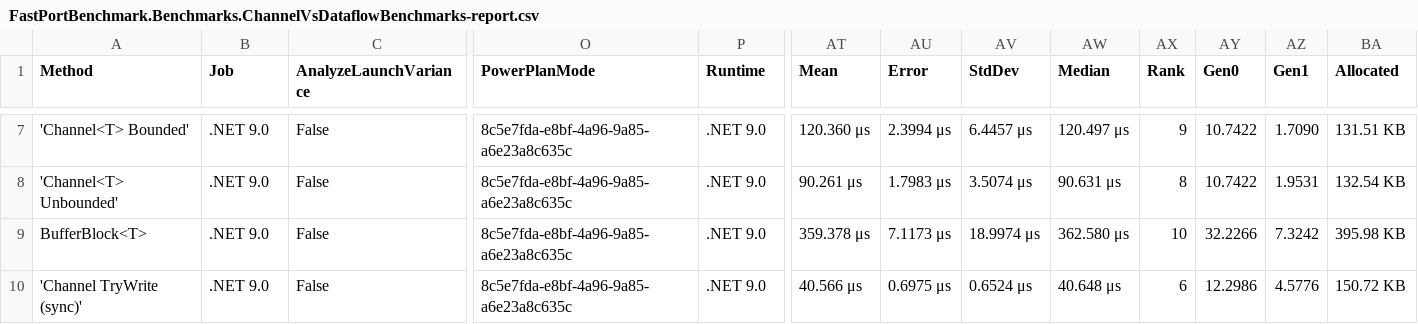
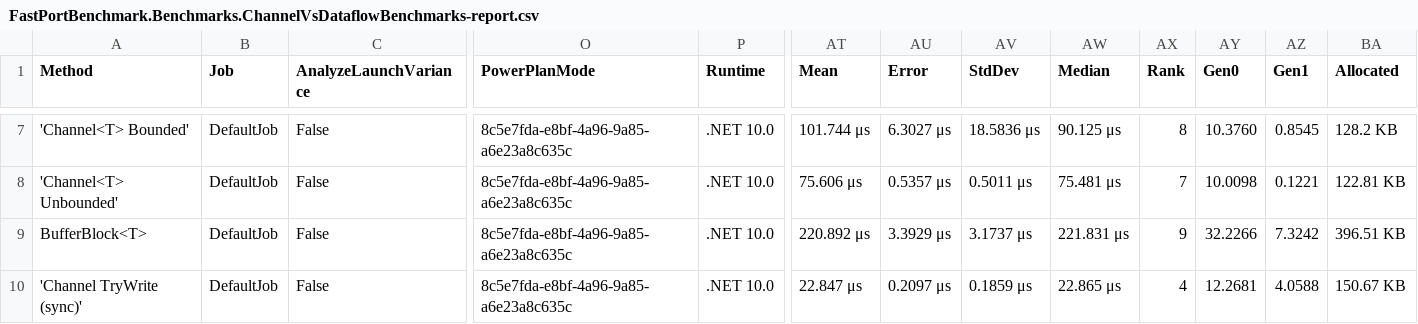
Before and after one commit to boinred/FastPortSharp, a CSV file: BenchmarkDotNet.Artifacts/results/FastPortBenchmark.Benchmarks.ChannelVsDataflowBenchmarks-report.csv, drawn as a sheet; only a part is shown, gaps mark what is left out; the diff covers the shown part only; the diff names each change by its address in the sheet, - before the commit and + after, or states it on an @@ line.

```diff
--- a/BenchmarkDotNet.Artifacts/results/FastPortBenchmark.Benchmarks.ChannelVsDataflowBenchmarks-report.csv
+++ b/BenchmarkDotNet.Artifacts/results/FastPortBenchmark.Benchmarks.ChannelVsDataflowBenchmarks-report.csv
-B7:B10 (Job): .NET 9.0
+B7:B10 (Job): DefaultJob
-P7:P10 (Runtime): .NET 9.0
+P7:P10 (Runtime): .NET 10.0
-AT7 (Mean): 120.360 μs
+AT7 (Mean): 101.744 μs
-AU7 (Error): 2.3994 μs
+AU7 (Error): 6.3027 μs
-AV7 (StdDev): 6.4457 μs
+AV7 (StdDev): 18.5836 μs
-AW7 (Median): 120.497 μs
+AW7 (Median): 90.125 μs
-AX7 (Rank): 9
+AX7 (Rank): 8
-AY7 (Gen0): 10.7422
+AY7 (Gen0): 10.3760
-AZ7 (Gen1): 1.7090
+AZ7 (Gen1): 0.8545
-BA7 (Allocated): 131.51 KB
+BA7 (Allocated): 128.2 KB
-AT8 (Mean): 90.261 μs
+AT8 (Mean): 75.606 μs
-AU8 (Error): 1.7983 μs
+AU8 (Error): 0.5357 μs
-AV8 (StdDev): 3.5074 μs
+AV8 (StdDev): 0.5011 μs
-AW8 (Median): 90.631 μs
+AW8 (Median): 75.481 μs
-AX8 (Rank): 8
+AX8 (Rank): 7
-AY8 (Gen0): 10.7422
+AY8 (Gen0): 10.0098
-AZ8 (Gen1): 1.9531
+AZ8 (Gen1): 0.1221
-BA8 (Allocated): 132.54 KB
+BA8 (Allocated): 122.81 KB
-AT9 (Mean): 359.378 μs
+AT9 (Mean): 220.892 μs
-AU9 (Error): 7.1173 μs
+AU9 (Error): 3.3929 μs
-AV9 (StdDev): 18.9974 μs
+AV9 (StdDev): 3.1737 μs
-AW9 (Median): 362.580 μs
+AW9 (Median): 221.831 μs
-AX9 (Rank): 10
+AX9 (Rank): 9
-BA9 (Allocated): 395.98 KB
+BA9 (Allocated): 396.51 KB
-AT10 (Mean): 40.566 μs
+AT10 (Mean): 22.847 μs
-AU10 (Error): 0.6975 μs
+AU10 (Error): 0.2097 μs
-AV10 (StdDev): 0.6524 μs
+AV10 (StdDev): 0.1859 μs
-AW10 (Median): 40.648 μs
+AW10 (Median): 22.865 μs
-AX10 (Rank): 6
+AX10 (Rank): 4
-AY10 (Gen0): 12.2986
+AY10 (Gen0): 12.2681
-AZ10 (Gen1): 4.5776
+AZ10 (Gen1): 4.0588
-BA10 (Allocated): 150.72 KB
+BA10 (Allocated): 150.67 KB
```
Also changed, not shown: 49 edited cells elsewhere in this file, BenchmarkDotNet.Artifacts/results/FastPortBenchmark.Benchmarks.BufferComparisonBenchmarks-report.csv, BenchmarkDotNet.Artifacts/results/FastPortBenchmark.Benchmarks.CircularBufferBenchmarks-report.csv, 26 other files.
